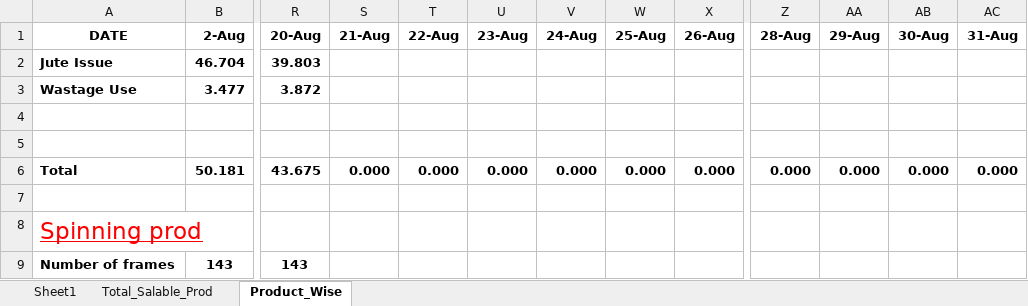
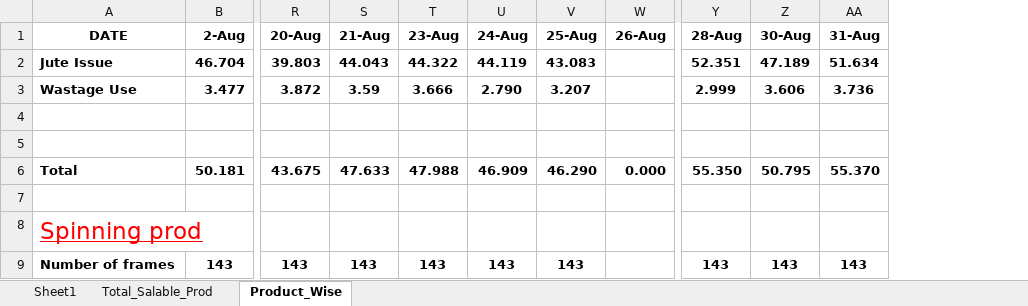
Before and after one commit to cilamartyaitho/Production_Filter, an Excel workbook: data/Production_Filled_August.xlsx, sheet Product_Wise, drawn as a sheet; only a part is shown, gaps mark what is left out; values as stored, in another font and other column widths than the file's, no borders; charts and pictures not drawn; removed rows and columns are numbered as before the commit, all else as after; the diff covers the shown part only; the diff names each change by its address in the sheet, - before the commit and + after, or states it on an @@ line.

Commit message:
updated august and september

```diff
--- a/data/Production_Filled_August.xlsx (sheet Product_Wise)
+++ b/data/Production_Filled_August.xlsx (sheet Product_Wise)
-column T (22-Aug), row 6: 0.000
-column AA (29-Aug), row 6: 0.000
-S2 (21-Aug): (empty)
+S2 (21-Aug): 44.043
-T2 (23-Aug): (empty)
+T2 (23-Aug): 44.322
-U2 (24-Aug): (empty)
+U2 (24-Aug): 44.119
-V2 (25-Aug): (empty)
+V2 (25-Aug): 43.083
-Y2 (28-Aug): (empty)
+Y2 (28-Aug): 52.351
-Z2 (30-Aug): (empty)
+Z2 (30-Aug): 47.189
-AA2 (31-Aug): (empty)
+AA2 (31-Aug): 51.634
-S3 (21-Aug): (empty)
+S3 (21-Aug): 3.59
-T3 (23-Aug): (empty)
+T3 (23-Aug): 3.666
-U3 (24-Aug): (empty)
+U3 (24-Aug): 2.790
-V3 (25-Aug): (empty)
+V3 (25-Aug): 3.207
-Y3 (28-Aug): (empty)
+Y3 (28-Aug): 2.999
-Z3 (30-Aug): (empty)
+Z3 (30-Aug): 3.606
-AA3 (31-Aug): (empty)
+AA3 (31-Aug): 3.736
-S6 (21-Aug): 0.000
+S6 (21-Aug): 47.633
-T6 (23-Aug): 0.000
+T6 (23-Aug): 47.988
-U6 (24-Aug): 0.000
+U6 (24-Aug): 46.909
-V6 (25-Aug): 0.000
+V6 (25-Aug): 46.290
-Y6 (28-Aug): 0.000
+Y6 (28-Aug): 55.350
-Z6 (30-Aug): 0.000
+Z6 (30-Aug): 50.795
-AA6 (31-Aug): 0.000
+AA6 (31-Aug): 55.370
-S9 (21-Aug): (empty)
+S9 (21-Aug): 143
-T9 (23-Aug): (empty)
+T9 (23-Aug): 143
-U9 (24-Aug): (empty)
+U9 (24-Aug): 143
-V9 (25-Aug): (empty)
+V9 (25-Aug): 143
-Y9 (28-Aug): (empty)
+Y9 (28-Aug): 143
-Z9 (30-Aug): (empty)
+Z9 (30-Aug): 143
-AA9 (31-Aug): (empty)
+AA9 (31-Aug): 143
```
Also changed, not shown: 20 added rows, 17 removed rows, 1 moved row, 233 edited cells and cell formats elsewhere in this sheet, sheet Sheet1, sheet Total_Salable_Prod, formulas that keep their value, charts or pictures, data/Production_Filled_June.xlsx, 1 other file.
